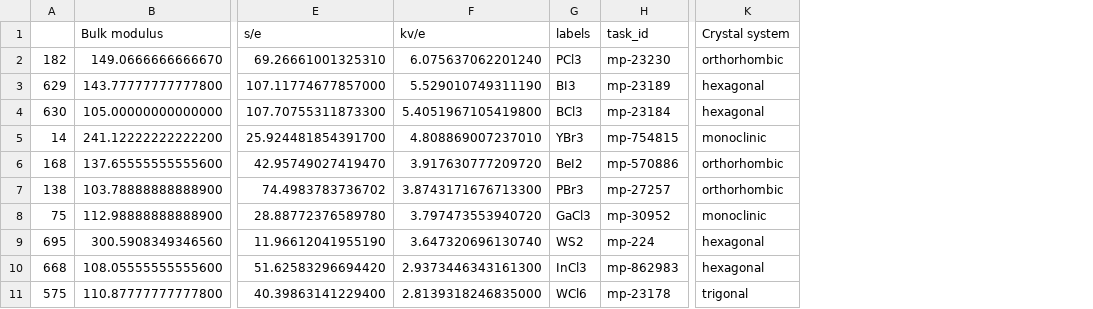
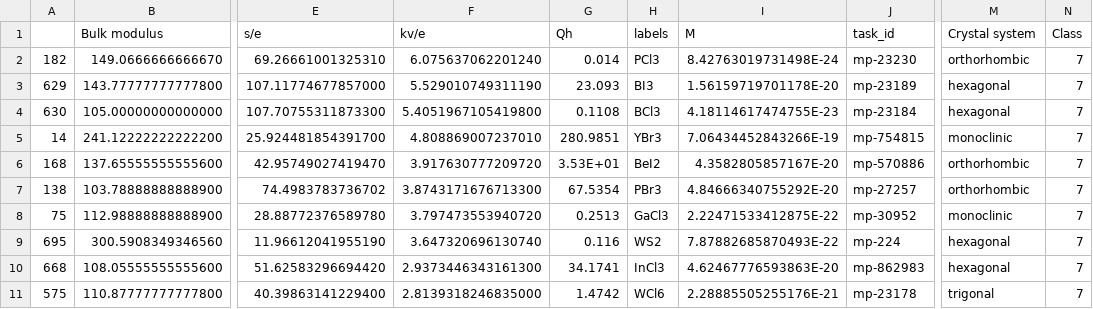
Before and after one commit to dptru10/Electrostrictive_Mining, a CSV file: structure_files/top_25_electrostrictive_candidates/top_electrostrictive_candidates.csv, drawn as a sheet; only a part is shown, gaps mark what is left out; the diff names each change by its address in the sheet, - before the commit and + after, or states it on an @@ line.

Commit message:
updated top_candidates file with M column

```diff
--- a/structure_files/top_25_electrostrictive_candidates/top_electrostrictive_candidates.csv
+++ b/structure_files/top_25_electrostrictive_candidates/top_electrostrictive_candidates.csv
+column G (Qh), rows 2-11: 0.014 | 23.093 | 0.1108 | 280.9851 | 3.53E+01 | 67.5354 | 0.2513 | 0.116 | 34.1741 | 1.4742
+column I (M), rows 2-11: 8.42763019731498E-24 | 1.56159719701178E-20 | 4.18114617474755E-23 | 7.06434452843266E-19 | 4.3582805857167E-20 | 4.84666340755292E-20 | 2.22471533412875E-22 | 7.87882685870493E-22 | 4.62467776593863E-20 | 2.28885505255176E-21
+column N (Class), rows 2-11: all 7
```
Also changed, not shown: 1 other file.
